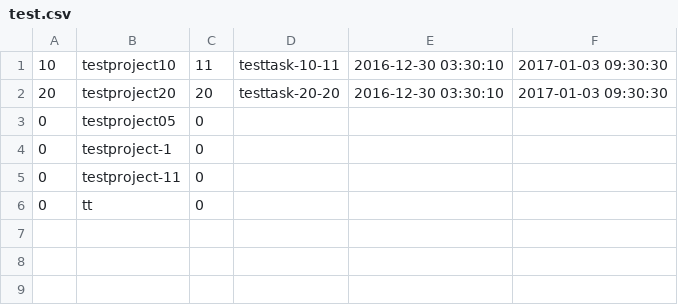
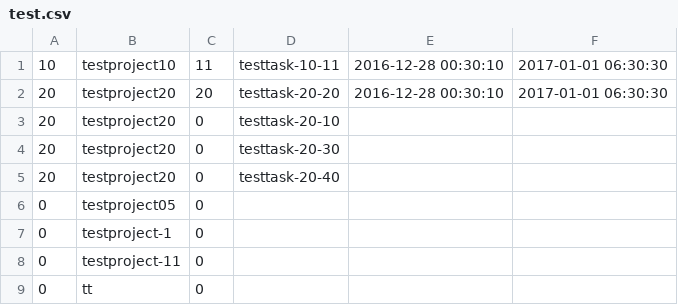
Before and after one commit to slsuse/tt, a CSV file: test.csv, drawn as a sheet.

```diff
--- a/test.csv
+++ b/test.csv
@@ -1,3 +1,6 @@
-10,testproject10,11,testtask-10-11,2016-12-30 03:30:10,2017-01-03 09:30:30
-20,testproject20,20,testtask-20-20,2016-12-30 03:30:10,2017-01-03 09:30:30
+10,testproject10,11,testtask-10-11,2016-12-28 00:30:10,2017-01-01 06:30:30
+20,testproject20,20,testtask-20-20,2016-12-28 00:30:10,2017-01-01 06:30:30
+20,testproject20,0,testtask-20-10,,
+20,testproject20,0,testtask-20-30,,
+20,testproject20,0,testtask-20-40,,
 0,testproject05,0,,,
```
Also changed, not shown: 6 other files.
